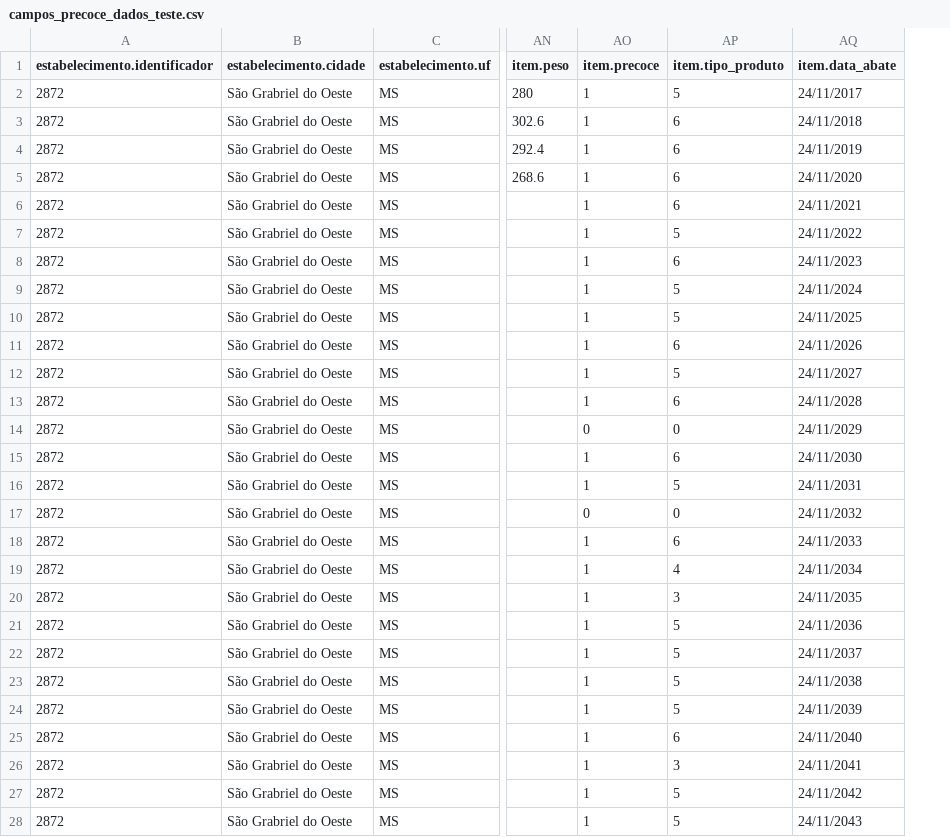
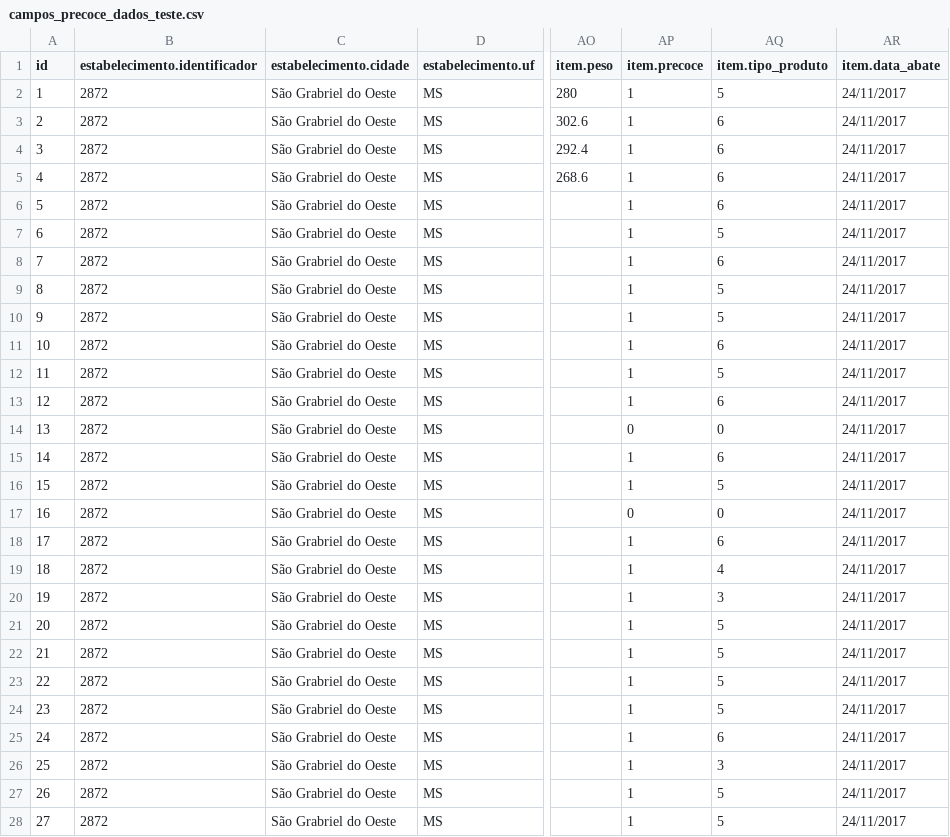
Before and after one commit to higornucci/classificacao-aulas, a CSV file: input/campos_precoce_dados_teste.csv, drawn as a sheet; only a part is shown, gaps mark what is left out; addresses are those after the commit; the diff covers the shown part only; the diff names each change by its address in the sheet, - before the commit and + after, or states it on an @@ line.

```diff
--- a/input/campos_precoce_dados_teste.csv
+++ b/input/campos_precoce_dados_teste.csv
+column A (id), rows 2-28: 1 | 2 | 3 | 4 | 5 | 6 | 7 | 8 | 9 | 10 | 11 | 12 | 13 | 14 | 15 | 16 | 17 | 18 | 19 | 20 | 21 | 22 | 23 | 24 | 25 | 26 | 27
-AR3 (item.data_abate): 24/11/2018
+AR3 (item.data_abate): 24/11/2017
-AR4 (item.data_abate): 24/11/2019
+AR4 (item.data_abate): 24/11/2017
-AR5 (item.data_abate): 24/11/2020
+AR5 (item.data_abate): 24/11/2017
-AR6 (item.data_abate): 24/11/2021
+AR6 (item.data_abate): 24/11/2017
-AR7 (item.data_abate): 24/11/2022
+AR7 (item.data_abate): 24/11/2017
-AR8 (item.data_abate): 24/11/2023
+AR8 (item.data_abate): 24/11/2017
-AR9 (item.data_abate): 24/11/2024
+AR9 (item.data_abate): 24/11/2017
-AR10 (item.data_abate): 24/11/2025
+AR10 (item.data_abate): 24/11/2017
-AR11 (item.data_abate): 24/11/2026
+AR11 (item.data_abate): 24/11/2017
-AR12 (item.data_abate): 24/11/2027
+AR12 (item.data_abate): 24/11/2017
-AR13 (item.data_abate): 24/11/2028
+AR13 (item.data_abate): 24/11/2017
-AR14 (item.data_abate): 24/11/2029
+AR14 (item.data_abate): 24/11/2017
-AR15 (item.data_abate): 24/11/2030
+AR15 (item.data_abate): 24/11/2017
-AR16 (item.data_abate): 24/11/2031
+AR16 (item.data_abate): 24/11/2017
-AR17 (item.data_abate): 24/11/2032
+AR17 (item.data_abate): 24/11/2017
-AR18 (item.data_abate): 24/11/2033
+AR18 (item.data_abate): 24/11/2017
-AR19 (item.data_abate): 24/11/2034
+AR19 (item.data_abate): 24/11/2017
-AR20 (item.data_abate): 24/11/2035
+AR20 (item.data_abate): 24/11/2017
-AR21 (item.data_abate): 24/11/2036
+AR21 (item.data_abate): 24/11/2017
-AR22 (item.data_abate): 24/11/2037
+AR22 (item.data_abate): 24/11/2017
-AR23 (item.data_abate): 24/11/2038
+AR23 (item.data_abate): 24/11/2017
-AR24 (item.data_abate): 24/11/2039
+AR24 (item.data_abate): 24/11/2017
-AR25 (item.data_abate): 24/11/2040
+AR25 (item.data_abate): 24/11/2017
-AR26 (item.data_abate): 24/11/2041
+AR26 (item.data_abate): 24/11/2017
-AR27 (item.data_abate): 24/11/2042
+AR27 (item.data_abate): 24/11/2017
-AR28 (item.data_abate): 24/11/2043
+AR28 (item.data_abate): 24/11/2017
```
Also changed, not shown: 1 added row and 16 edited cells elsewhere in this file, 5 other files.
